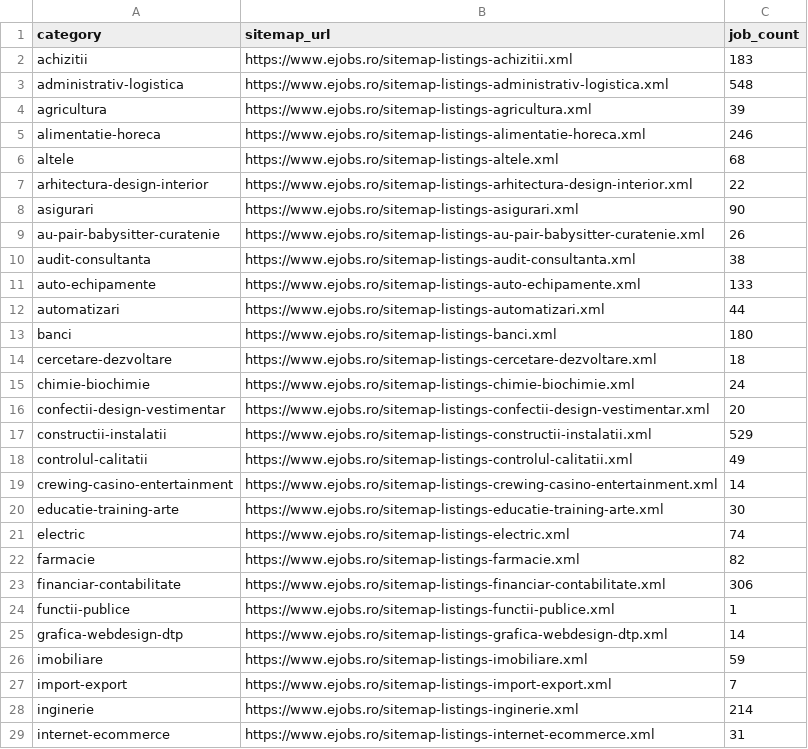
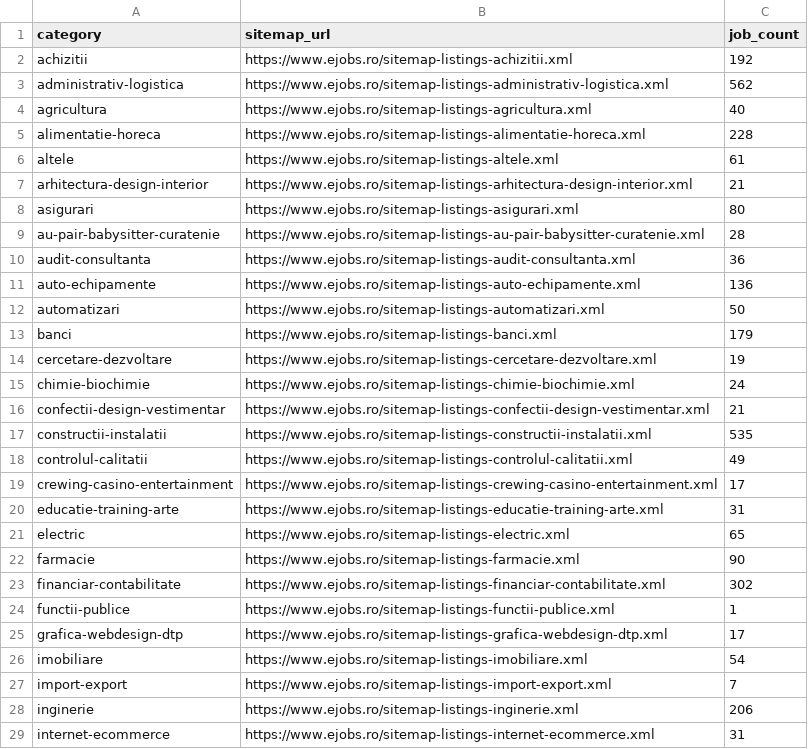
Before and after one commit to BogdanM0103/Job-Data-Analysis, a CSV file: sitemaps.csv, drawn as a sheet; only a part is shown; the diff covers the shown part only.

```diff
--- a/sitemaps.csv
+++ b/sitemaps.csv
@@ -1,29 +1,29 @@
 category,sitemap_url,job_count
-achizitii,https://www.ejobs.ro/sitemap-listings-achizitii.xml,183
-administrativ-logistica,https://www.ejobs.ro/sitemap-listings-administrativ-logistica.xml,548
-agricultura,https://www.ejobs.ro/sitemap-listings-agricultura.xml,39
-alimentatie-horeca,https://www.ejobs.ro/sitemap-listings-alimentatie-horeca.xml,246
-altele,https://www.ejobs.ro/sitemap-listings-altele.xml,68
-arhitectura-design-interior,https://www.ejobs.ro/sitemap-listings-arhitectura-design-interior.xml,22
-asigurari,https://www.ejobs.ro/sitemap-listings-asigurari.xml,90
-au-pair-babysitter-curatenie,https://www.ejobs.ro/sitemap-listings-au-pair-babysitter-curatenie.xml,26
-audit-consultanta,https://www.ejobs.ro/sitemap-listings-audit-consultanta.xml,38
-auto-echipamente,https://www.ejobs.ro/sitemap-listings-auto-echipamente.xml,133
-automatizari,https://www.ejobs.ro/sitemap-listings-automatizari.xml,44
-banci,https://www.ejobs.ro/sitemap-listings-banci.xml,180
-cercetare-dezvoltare,https://www.ejobs.ro/sitemap-listings-cercetare-dezvoltare.xml,18
+achizitii,https://www.ejobs.ro/sitemap-listings-achizitii.xml,192
+administrativ-logistica,https://www.ejobs.ro/sitemap-listings-administrativ-logistica.xml,562
+agricultura,https://www.ejobs.ro/sitemap-listings-agricultura.xml,40
+alimentatie-horeca,https://www.ejobs.ro/sitemap-listings-alimentatie-horeca.xml,228
+altele,https://www.ejobs.ro/sitemap-listings-altele.xml,61
+arhitectura-design-interior,https://www.ejobs.ro/sitemap-listings-arhitectura-design-interior.xml,21
+asigurari,https://www.ejobs.ro/sitemap-listings-asigurari.xml,80
+au-pair-babysitter-curatenie,https://www.ejobs.ro/sitemap-listings-au-pair-babysitter-curatenie.xml,28
+audit-consultanta,https://www.ejobs.ro/sitemap-listings-audit-consultanta.xml,36
+auto-echipamente,https://www.ejobs.ro/sitemap-listings-auto-echipamente.xml,136
+automatizari,https://www.ejobs.ro/sitemap-listings-automatizari.xml,50
+banci,https://www.ejobs.ro/sitemap-listings-banci.xml,179
+cercetare-dezvoltare,https://www.ejobs.ro/sitemap-listings-cercetare-dezvoltare.xml,19
 chimie-biochimie,https://www.ejobs.ro/sitemap-listings-chimie-biochimie.xml,24
-confectii-design-vestimentar,https://www.ejobs.ro/sitemap-listings-confectii-design-vestimentar.xml,20
-constructii-instalatii,https://www.ejobs.ro/sitemap-listings-constructii-instalatii.xml,529
+confectii-design-vestimentar,https://www.ejobs.ro/sitemap-listings-confectii-design-vestimentar.xml,21
+constructii-instalatii,https://www.ejobs.ro/sitemap-listings-constructii-instalatii.xml,535
 controlul-calitatii,https://www.ejobs.ro/sitemap-listings-controlul-calitatii.xml,49
-crewing-casino-entertainment,https://www.ejobs.ro/sitemap-listings-crewing-casino-entertainment.xml,14
-educatie-training-arte,https://www.ejobs.ro/sitemap-listings-educatie-training-arte.xml,30
-electric,https://www.ejobs.ro/sitemap-listings-electric.xml,74
-farmacie,https://www.ejobs.ro/sitemap-listings-farmacie.xml,82
-financiar-contabilitate,https://www.ejobs.ro/sitemap-listings-financiar-contabilitate.xml,306
+crewing-casino-entertainment,https://www.ejobs.ro/sitemap-listings-crewing-casino-entertainment.xml,17
+educatie-training-arte,https://www.ejobs.ro/sitemap-listings-educatie-training-arte.xml,31
+electric,https://www.ejobs.ro/sitemap-listings-electric.xml,65
+farmacie,https://www.ejobs.ro/sitemap-listings-farmacie.xml,90
+financiar-contabilitate,https://www.ejobs.ro/sitemap-listings-financiar-contabilitate.xml,302
 functii-publice,https://www.ejobs.ro/sitemap-listings-functii-publice.xml,1
-grafica-webdesign-dtp,https://www.ejobs.ro/sitemap-listings-grafica-webdesign-dtp.xml,14
-imobiliare,https://www.ejobs.ro/sitemap-listings-imobiliare.xml,59
+grafica-webdesign-dtp,https://www.ejobs.ro/sitemap-listings-grafica-webdesign-dtp.xml,17
+imobiliare,https://www.ejobs.ro/sitemap-listings-imobiliare.xml,54
 import-export,https://www.ejobs.ro/sitemap-listings-import-export.xml,7
-inginerie,https://www.ejobs.ro/sitemap-listings-inginerie.xml,214
+inginerie,https://www.ejobs.ro/sitemap-listings-inginerie.xml,206
 internet-ecommerce,https://www.ejobs.ro/sitemap-listings-internet-ecommerce.xml,31
```
Also changed, not shown: 30 edited cells elsewhere in this file, 1 other file.
